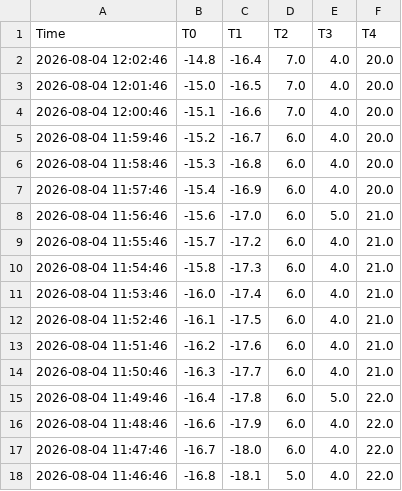
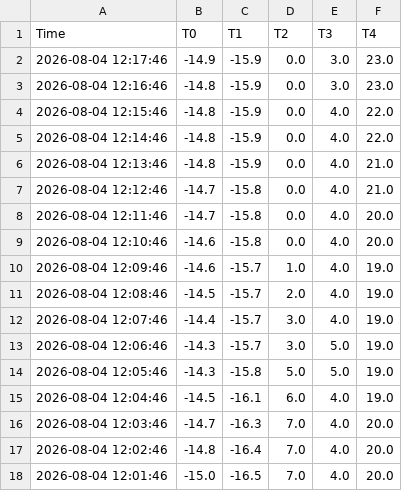
Before and after one commit to AntonLapounov/fridge, a CSV file: downloaded.csv, drawn as a sheet; only a part is shown; the shorter side is filled out with more unchanged rows; the diff names each change by its address in the sheet, - before the commit and + after, or states it on an @@ line.

```diff
--- a/downloaded.csv
+++ b/downloaded.csv
+row 2: 2026-08-04 12:17:46 | -14.9 | -15.9 | 0.0 | 3.0 | 23.0
+row 3: 2026-08-04 12:16:46 | -14.8 | -15.9 | 0.0 | 3.0 | 23.0
+row 4: 2026-08-04 12:15:46 | -14.8 | -15.9 | 0.0 | 4.0 | 22.0
+row 5: 2026-08-04 12:14:46 | -14.8 | -15.9 | 0.0 | 4.0 | 22.0
+row 6: 2026-08-04 12:13:46 | -14.8 | -15.9 | 0.0 | 4.0 | 21.0
+row 7: 2026-08-04 12:12:46 | -14.7 | -15.8 | 0.0 | 4.0 | 21.0
+row 8: 2026-08-04 12:11:46 | -14.7 | -15.8 | 0.0 | 4.0 | 20.0
+row 9: 2026-08-04 12:10:46 | -14.6 | -15.8 | 0.0 | 4.0 | 20.0
+row 10: 2026-08-04 12:09:46 | -14.6 | -15.7 | 1.0 | 4.0 | 19.0
+row 11: 2026-08-04 12:08:46 | -14.5 | -15.7 | 2.0 | 4.0 | 19.0
+row 12: 2026-08-04 12:07:46 | -14.4 | -15.7 | 3.0 | 4.0 | 19.0
+row 13: 2026-08-04 12:06:46 | -14.3 | -15.7 | 3.0 | 5.0 | 19.0
+row 14: 2026-08-04 12:05:46 | -14.3 | -15.8 | 5.0 | 5.0 | 19.0
+row 15: 2026-08-04 12:04:46 | -14.5 | -16.1 | 6.0 | 4.0 | 19.0
+row 16: 2026-08-04 12:03:46 | -14.7 | -16.3 | 7.0 | 4.0 | 20.0
```
Also changed, not shown: 1 other file.
